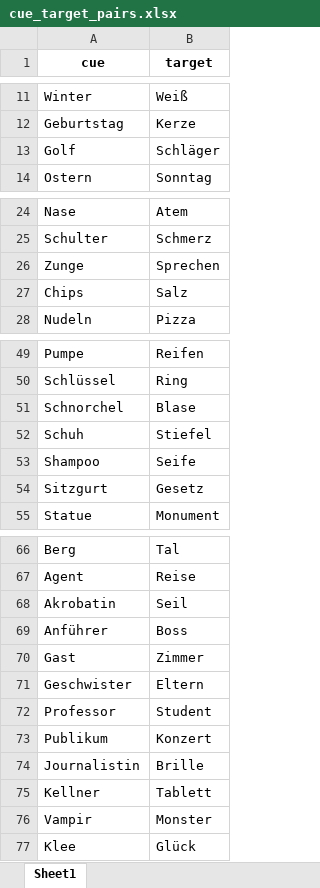
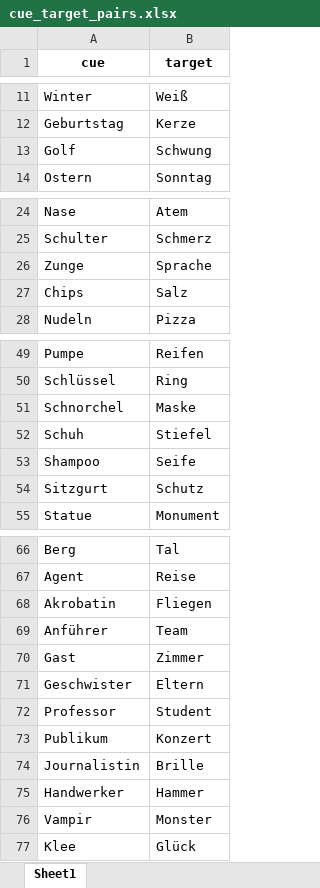
Before and after one commit to zs-nemecz/Guess_fMRI, an Excel workbook: cue_target_pairs.xlsx, sheet Sheet1, drawn as a sheet; only a part is shown, gaps mark what is left out; values as stored, in another font and other column widths than the file's, no borders; conditional formats not drawn; removed rows and columns are numbered as before the commit, all else as after; the diff covers the shown part only; the diff names each change by its address in the sheet, - before the commit and + after, or states it on an @@ line.

Commit message:
updated stim list

```diff
--- a/cue_target_pairs.xlsx (sheet Sheet1)
+++ b/cue_target_pairs.xlsx (sheet Sheet1)
-B13 (target): Schläger
+B13 (target): Schwung
-B26 (target): Sprechen
+B26 (target): Sprache
-B51 (target): Blase
+B51 (target): Maske
-B54 (target): Gesetz
+B54 (target): Schutz
-B68 (target): Seil
+B68 (target): Fliegen
-B69 (target): Boss
+B69 (target): Team
-row 75: Kellner | Tablett
+row 75: Handwerker | Hammer
```
Also changed, not shown: 3 edited cells elsewhere in this sheet, sm_words.xlsx, stimuli.xlsx, 1 other file.
